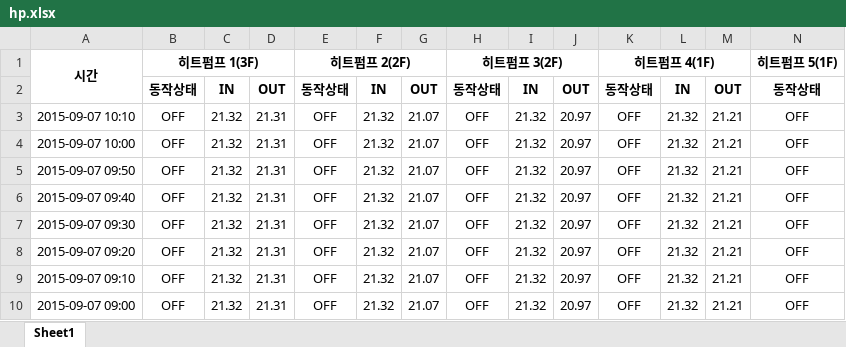
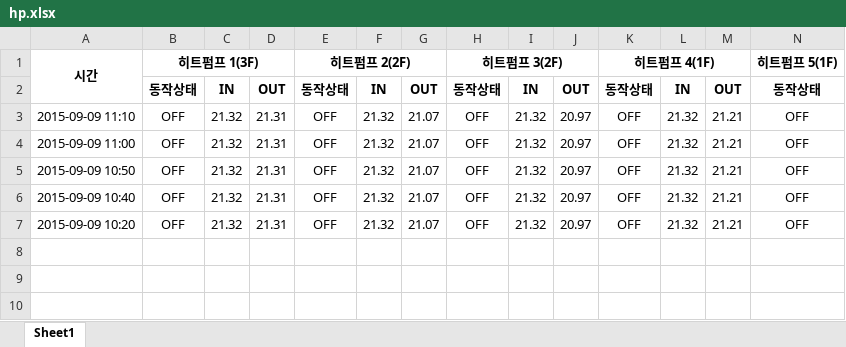
Before and after one commit to ggclub/myproject1, an Excel workbook: database/hp.xlsx, sheet Sheet1, drawn as a sheet; only a part is shown; values as stored, in another font and other column widths than the file's, no borders; removed rows and columns are numbered as before the commit, all else as after; rows hold the shown columns only; the diff names each change by its address in the sheet, - before the commit and + after, or states it on an @@ line.

```diff
--- a/database/hp.xlsx (sheet Sheet1)
+++ b/database/hp.xlsx (sheet Sheet1)
-A3: 2015-09-07 10:10
+A3: 2015-09-09 11:10
-A4: 2015-09-07 10:00
+A4: 2015-09-09 11:00
-A5: 2015-09-07 09:50
+A5: 2015-09-09 10:50
-A6: 2015-09-07 09:40
+A6: 2015-09-09 10:40
-row 7: 2015-09-07 09:30 | OFF | 21.32 | 21.31 | OFF | 21.32 | 21.07 | OFF | 21.32 | 20.97 | OFF | 21.32 | 21.21 | OFF
-A7: 2015-09-07 09:20
+A7: 2015-09-09 10:20
-row 9: 2015-09-07 09:10 | OFF | 21.32 | 21.31 | OFF | 21.32 | 21.07 | OFF | 21.32 | 20.97 | OFF | 21.32 | 21.21 | OFF
-row 10: 2015-09-07 09:00 | OFF | 21.32 | 21.31 | OFF | 21.32 | 21.07 | OFF | 21.32 | 20.97 | OFF | 21.32 | 21.21 | OFF
```
Also changed, not shown: database/ciu.xlsx, database/cp.xlsx, 30 other files.
